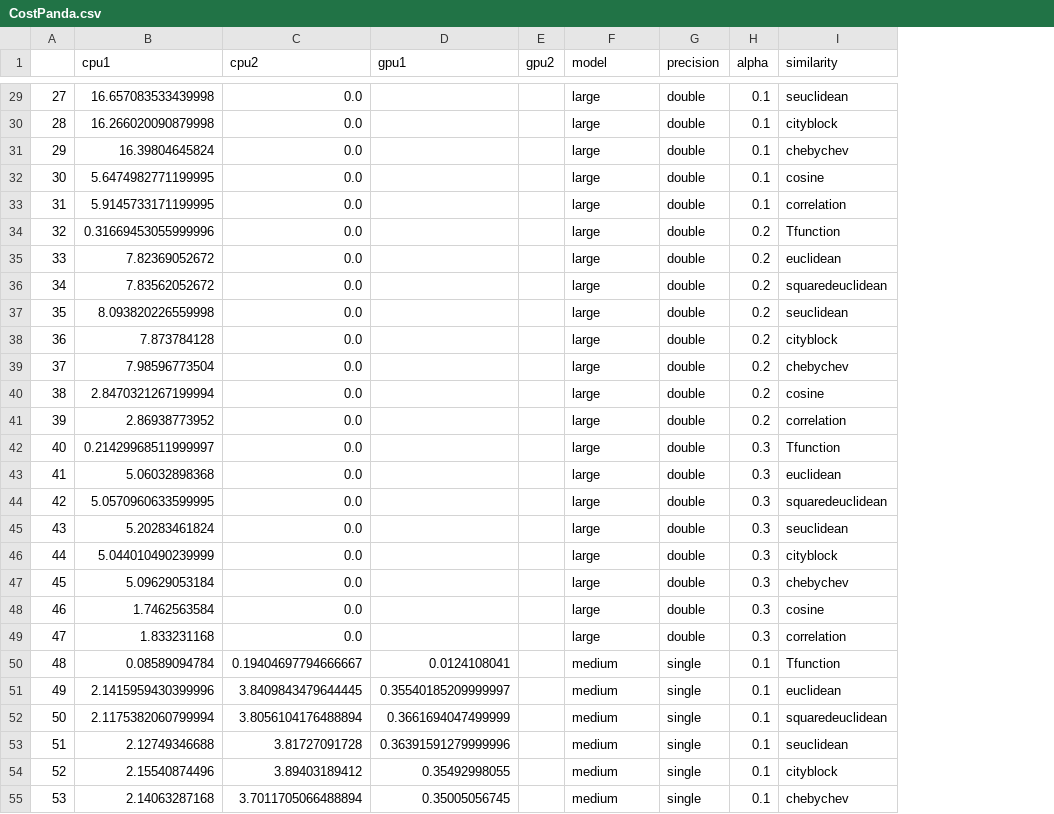
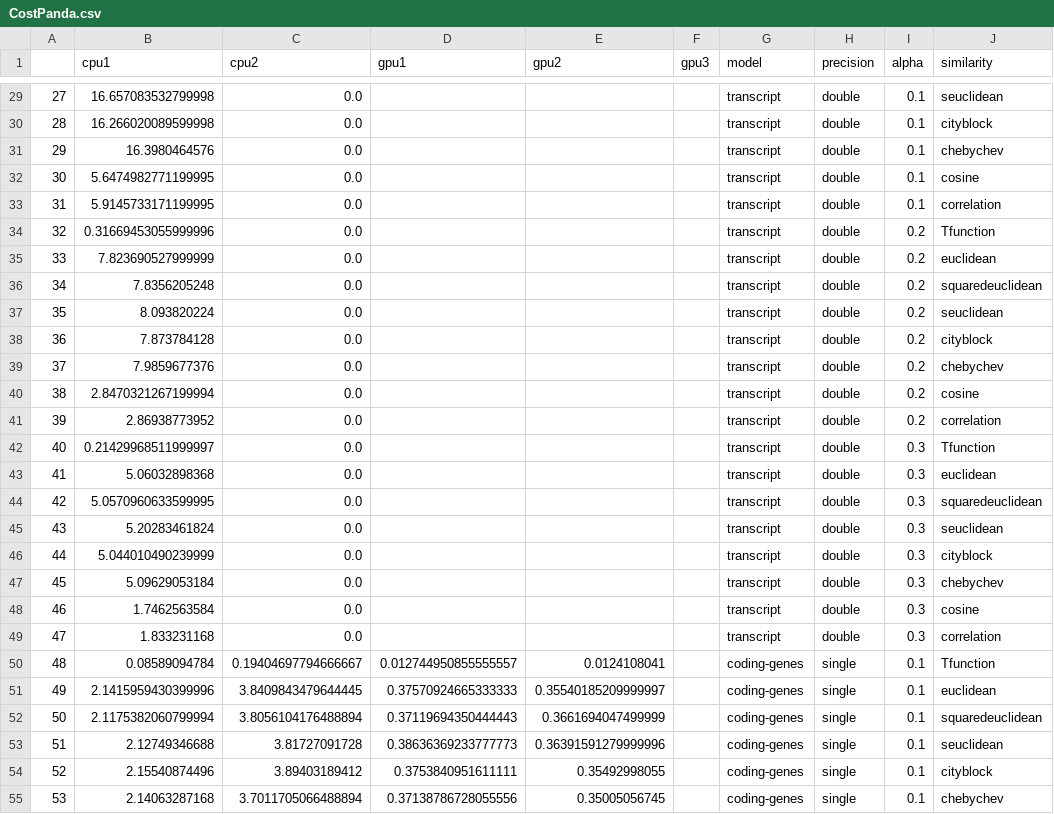
Before and after one commit to QuackenbushLab/gpuzoo, a CSV file: data/MATLAB/panda/CostPanda.csv, drawn as a sheet; only a part is shown, gaps mark what is left out; addresses are those after the commit; the diff covers the shown part only; the diff names each change by its address in the sheet, - before the commit and + after, or states it on an @@ line.

```diff
--- a/data/MATLAB/panda/CostPanda.csv
+++ b/data/MATLAB/panda/CostPanda.csv
+column D (gpu1), rows 50-55: 0.012744950855555557 | 0.37570924665333333 | 0.37119694350444443 | 0.38636369233777773 | 0.3753840951611111 | 0.37138786728055556
-E1: gpu1
+E1: gpu2
-F1: gpu2
+F1: gpu3
-B29 (cpu1): 16.657083533439998
+B29 (cpu1): 16.657083532799998
-G29:G49 (model): large
+G29:G49 (model): transcript
-B30 (cpu1): 16.266020090879998
+B30 (cpu1): 16.266020089599998
-B31 (cpu1): 16.39804645824
+B31 (cpu1): 16.3980464576
-B35 (cpu1): 7.82369052672
+B35 (cpu1): 7.823690527999999
-B36 (cpu1): 7.83562052672
+B36 (cpu1): 7.8356205248
-B37 (cpu1): 8.093820226559998
+B37 (cpu1): 8.093820224
-B39 (cpu1): 7.98596773504
+B39 (cpu1): 7.9859677376
-G50:G55 (model): medium
+G50:G55 (model): coding-genes
```
Also changed, not shown: 103 edited cells elsewhere in this file, data/MATLAB/panda/RuntimePanda.csv, data/MATLAB/panda/fcCostPanda.csv, 13 other files.
